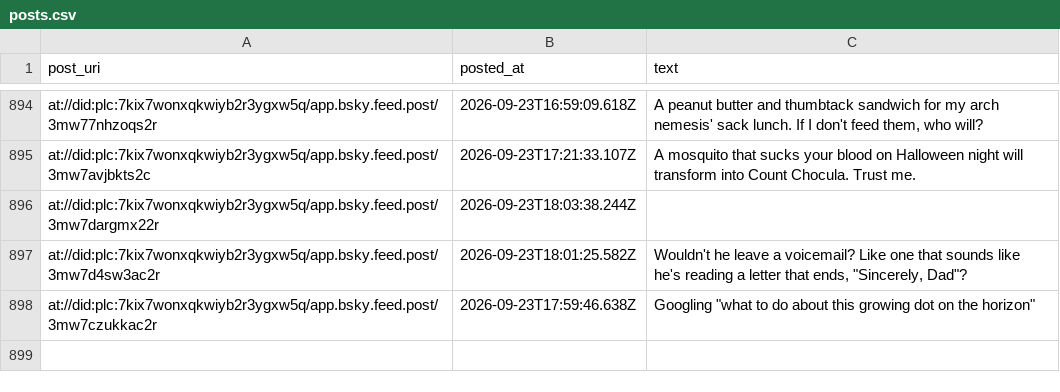
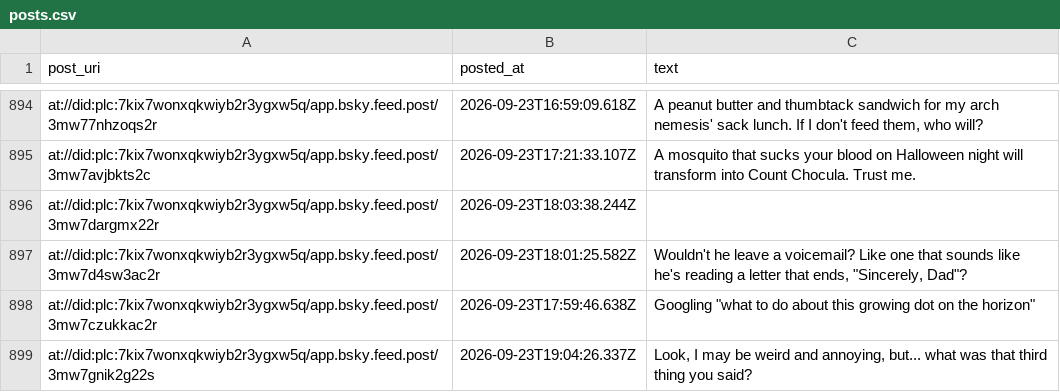
Before and after one commit to IcarusQD/bluesky-collector, a CSV file: data/posts.csv, drawn as a sheet; only a part is shown, gaps mark what is left out.

```diff
--- a/data/posts.csv
+++ b/data/posts.csv
@@ -1103 +1103,2 @@ at://did:plc:7kix7wonxqkwiyb2r3ygxw5q/app.bsky.feed.post/3mw7d4sw3ac2r,2026-09-2
 at://did:plc:7kix7wonxqkwiyb2r3ygxw5q/app.bsky.feed.post/3mw7czukkac2r,2026-09-23T17:59:46.638Z,"Googling ""what to do about this growing dot on the horizon"""
+at://did:plc:7kix7wonxqkwiyb2r3ygxw5q/app.bsky.feed.post/3mw7gnik2g22s,2026-09-23T19:04:26.337Z,"Look, I may be weird and annoying, but... what was that third thing you said?"
```
Also changed, not shown: 1 other file.
